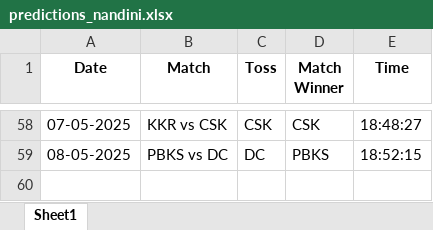
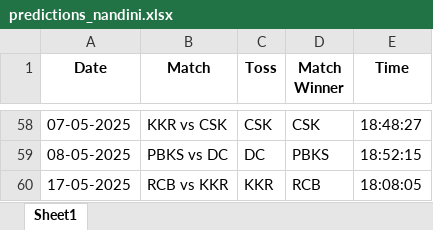
Before and after one commit to krshnavij/IPL_2025, an Excel workbook: predictions_nandini.xlsx, sheet Sheet1, drawn as a sheet; only a part is shown, gaps mark what is left out; values as stored, in another font and other column widths than the file's, no borders; the diff names each change by its address in the sheet, - before the commit and + after, or states it on an @@ line.

Commit message:
Update user predictions

```diff
--- a/predictions_nandini.xlsx (sheet Sheet1)
+++ b/predictions_nandini.xlsx (sheet Sheet1)
+row 60: 17-05-2025 | RCB vs KKR | KKR | RCB | 18:08:05
```
